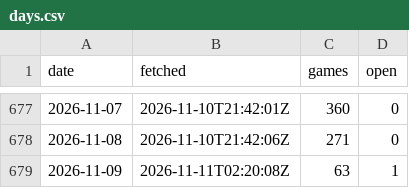
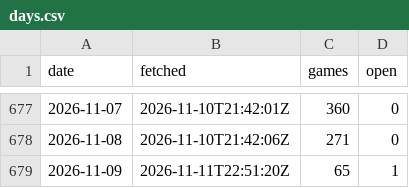
Before and after one commit to David9930/basketball-Quarter-System, a CSV file: data/days.csv, drawn as a sheet; only a part is shown, gaps mark what is left out.

```diff
--- a/data/days.csv
+++ b/data/days.csv
@@ -678,2 +678,2 @@
 2026-11-08,2026-11-10T21:42:06Z,271,0
-2026-11-09,2026-11-11T02:20:08Z,63,1
+2026-11-09,2026-11-11T22:51:20Z,65,1
```
Also changed, not shown: data/exceptions.csv, data/games/2026-11.csv, 6 other files.
